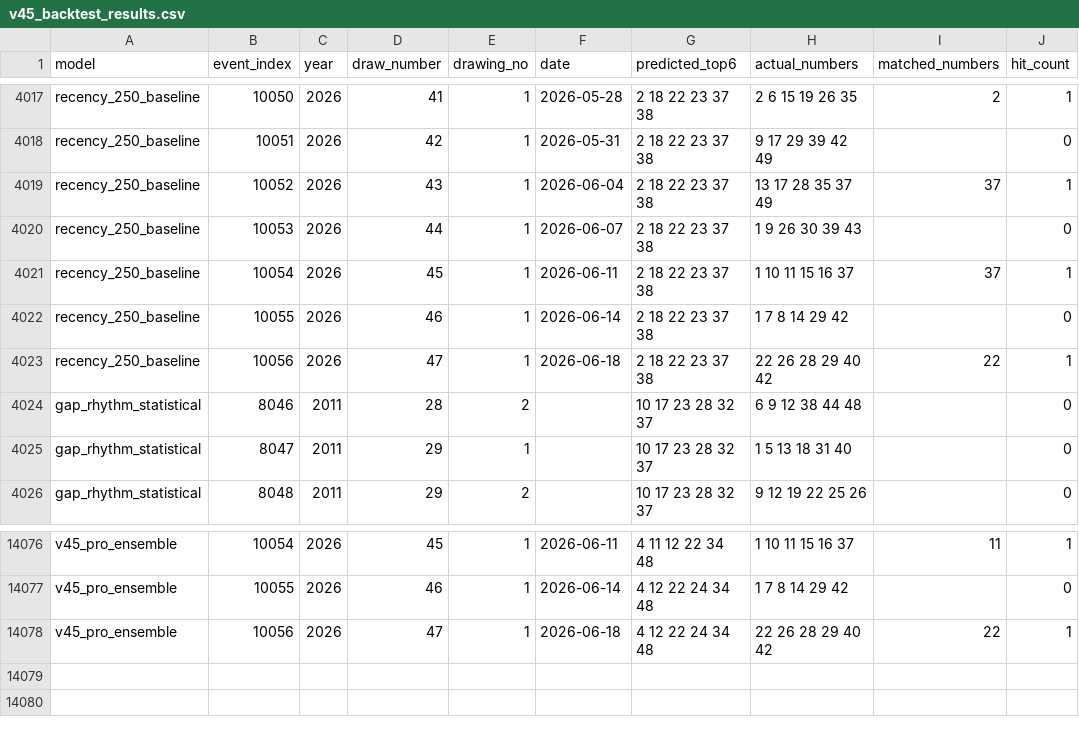
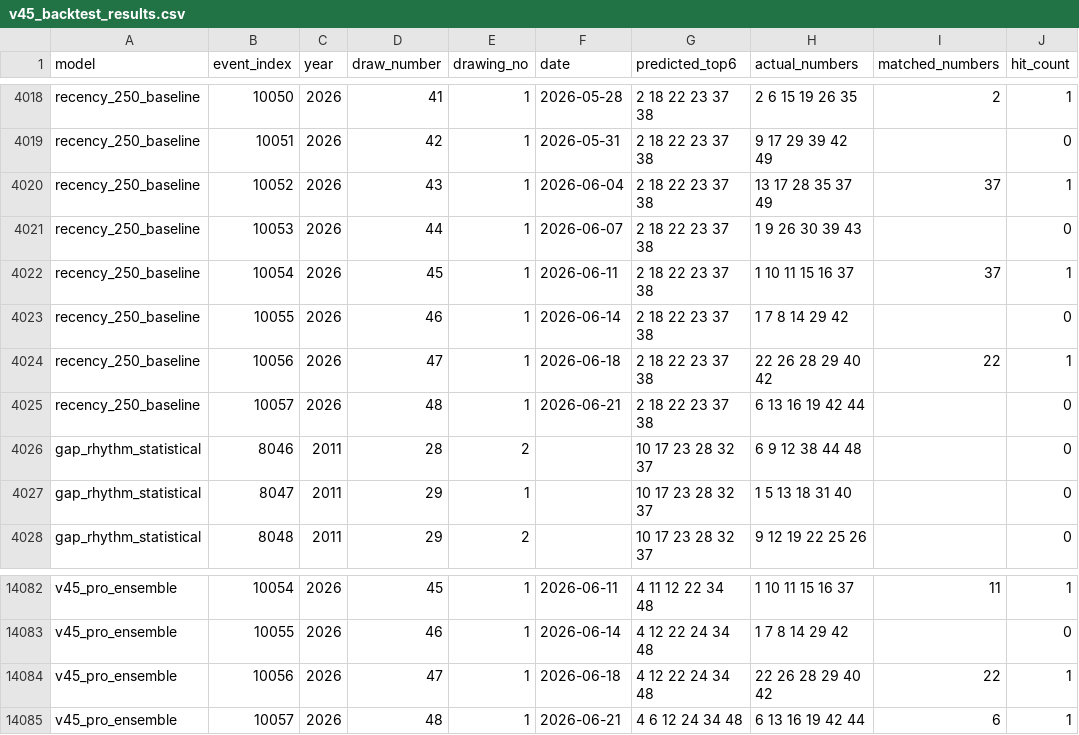
Before and after one commit to SATananov/lottery-probability-model, a CSV file: reports/v45_backtest_results.csv, drawn as a sheet; only a part is shown, gaps mark what is left out; the diff covers the shown part only; the diff names each change by its address in the sheet, - before the commit and + after, or states it on an @@ line.

```diff
--- a/reports/v45_backtest_results.csv
+++ b/reports/v45_backtest_results.csv
+row 4025: recency_250_baseline | 10057 | 2026 | 48 | 1 | 2026-06-21 | 2 18 22 23 37 38 | 6 13 16 19 42 44 |  | 0
+row 14085: v45_pro_ensemble | 10057 | 2026 | 48 | 1 | 2026-06-21 | 4 6 12 24 34 48 | 6 13 16 19 42 44 | 6 | 1
```
Also changed, not shown: 5 added rows elsewhere in this file, data/historical_draws.csv, reports/v41_model_backtest_events.csv, 40 other files.
